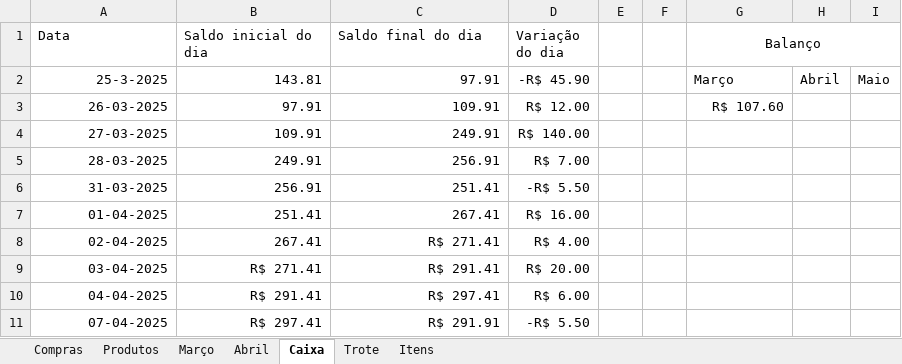
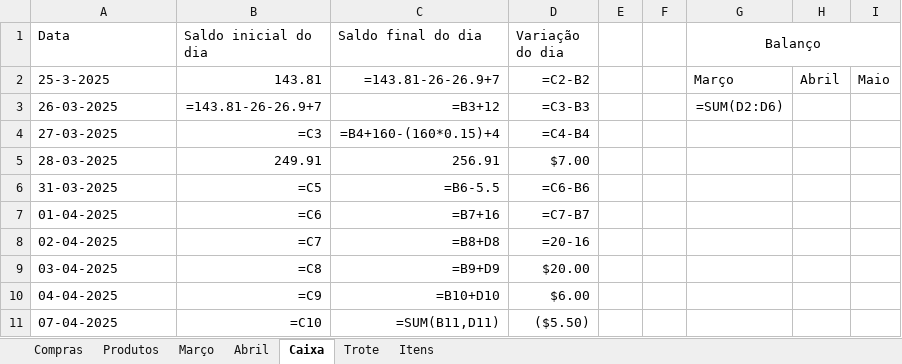
Before and after one commit to mauriciobenjamin700/casi-manager, an Excel workbook: data/Vendas.xlsx, sheet Caixa, drawn as a sheet; only a part is shown; values as stored, in another font and other column widths than the file's, no borders; formulas without a stored value are shown as written; charts and pictures not drawn; the diff names each change by its address in the sheet, - before the commit and + after, or states it on an @@ line.

```diff
--- a/data/Vendas.xlsx (sheet Caixa)
+++ b/data/Vendas.xlsx (sheet Caixa)
-A2:A11 alignment: right
+A2:A11 alignment: left
-C2 (Saldo final do dia): 97.91
+C2 (Saldo final do dia): =143.81-26-26.9+7
-D2 (Variação do dia): -R$ 45.90
+D2 (Variação do dia): =C2-B2
-B3 (Saldo inicial do dia): 97.91
+B3 (Saldo inicial do dia): =143.81-26-26.9+7
-C3 (Saldo final do dia): 109.91
+C3 (Saldo final do dia): =B3+12
-D3 (Variação do dia): R$ 12.00
+D3 (Variação do dia): =C3-B3
-G3 (Balanço): R$ 107.60
+G3 (Balanço): =SUM(D2:D6)
-B4 (Saldo inicial do dia): 109.91
+B4 (Saldo inicial do dia): =C3
-C4 (Saldo final do dia): 249.91
+C4 (Saldo final do dia): =B4+160-(160*0.15)+4
-D4 (Variação do dia): R$ 140.00
+D4 (Variação do dia): =C4-B4
-D5 (Variação do dia): R$ 7.00
+D5 (Variação do dia): $7.00
-B6 (Saldo inicial do dia): 256.91
+B6 (Saldo inicial do dia): =C5
-C6 (Saldo final do dia): 251.41
+C6 (Saldo final do dia): =B6-5.5
-D6 (Variação do dia): -R$ 5.50
+D6 (Variação do dia): =C6-B6
-B7 (Saldo inicial do dia): 251.41
+B7 (Saldo inicial do dia): =C6
-C7 (Saldo final do dia): 267.41
+C7 (Saldo final do dia): =B7+16
-D7 (Variação do dia): R$ 16.00
+D7 (Variação do dia): =C7-B7
-B8 (Saldo inicial do dia): 267.41
+B8 (Saldo inicial do dia): =C7
-C8 (Saldo final do dia): R$ 271.41
+C8 (Saldo final do dia): =B8+D8
-D8 (Variação do dia): R$ 4.00
+D8 (Variação do dia): =20-16
-B9 (Saldo inicial do dia): R$ 271.41
+B9 (Saldo inicial do dia): =C8
-C9 (Saldo final do dia): R$ 291.41
+C9 (Saldo final do dia): =B9+D9
-D9 (Variação do dia): R$ 20.00
+D9 (Variação do dia): $20.00
-B10 (Saldo inicial do dia): R$ 291.41
+B10 (Saldo inicial do dia): =C9
-C10 (Saldo final do dia): R$ 297.41
+C10 (Saldo final do dia): =B10+D10
-D10 (Variação do dia): R$ 6.00
+D10 (Variação do dia): $6.00
-B11 (Saldo inicial do dia): R$ 297.41
+B11 (Saldo inicial do dia): =C10
-C11 (Saldo final do dia): R$ 291.91
+C11 (Saldo final do dia): =SUM(B11,D11)
-D11 (Variação do dia): -R$ 5.50
+D11 (Variação do dia): ($5.50)
```
Also changed, not shown: sheet Março, sheet Abril, sheet Trote, sheet Compras, sheet Produtos, sheet Itens, charts or pictures, 8 other files.
